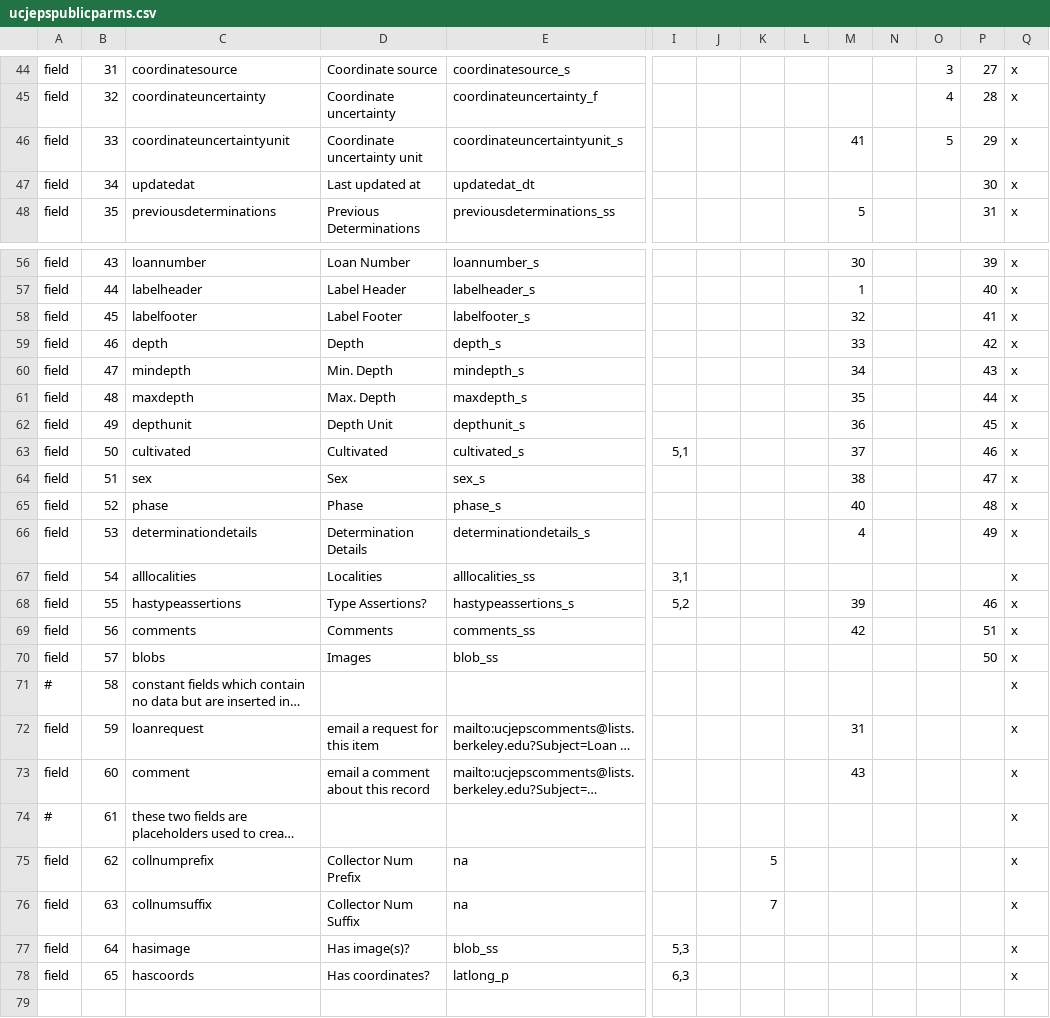
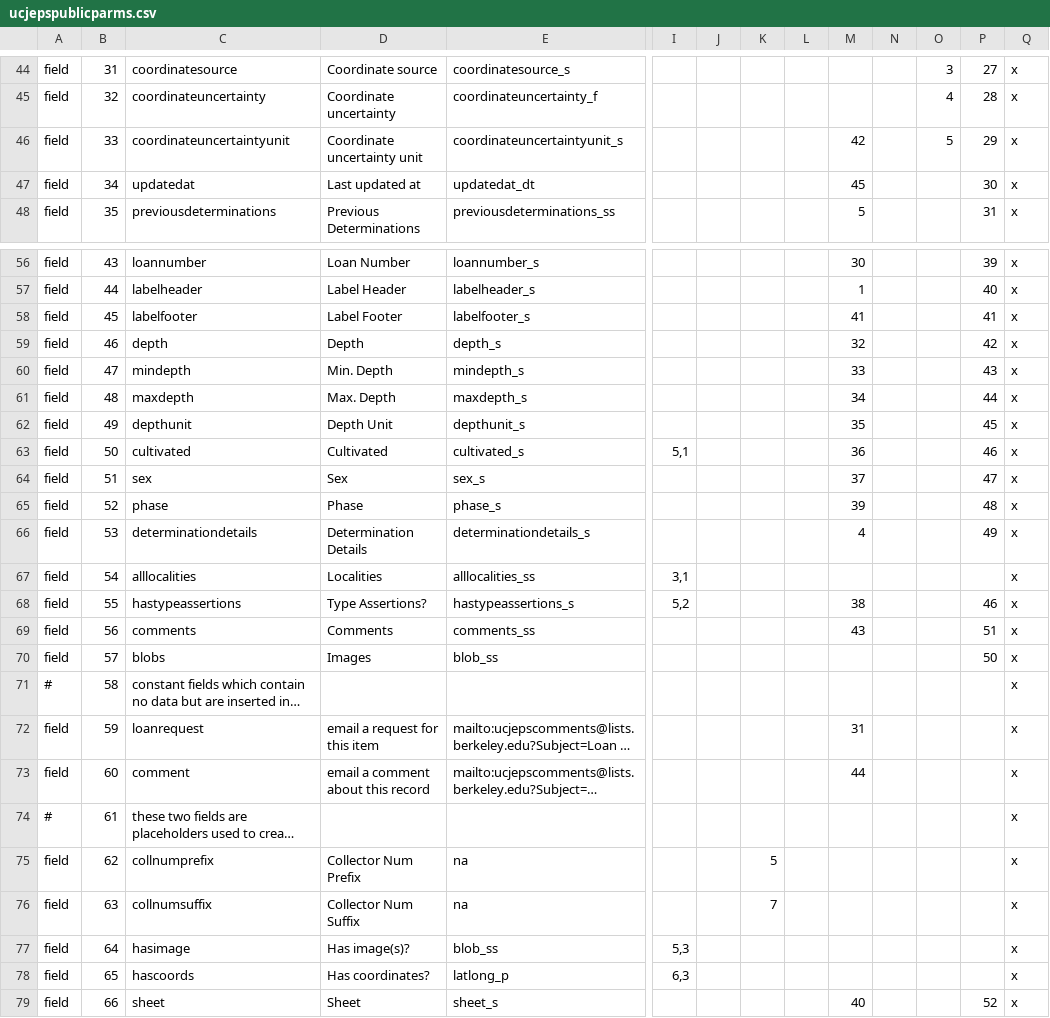
Before and after one commit to cspace-deployment/django_example_config, a CSV file: ucjeps/config/ucjepspublicparms.csv, drawn as a sheet; only a part is shown, gaps mark what is left out; long unchanged cells end in …; rows hold the shown columns only; the diff covers the shown part only; the diff names each change by its address in the sheet, - before the commit and + after, or states it on an @@ line.

Commit message:
UCJEPS-653: add sheet numbers to publicsearch and search

```diff
--- a/ucjeps/config/ucjepspublicparms.csv
+++ b/ucjeps/config/ucjepspublicparms.csv
-M46: 41
+M46: 42
-M47: (empty)
+M47: 45
-M58: 32
+M58: 41
-M59: 33
+M59: 32
-M60: 34
+M60: 33
-M61: 35
+M61: 34
-M62: 36
+M62: 35
-M63: 37
+M63: 36
-M64: 38
+M64: 37
-M65: 40
+M65: 39
-M68: 39
+M68: 38
-M69: 42
+M69: 43
-M73: 43
+M73: 44
+row 79: field | 66 | sheet | Sheet | sheet_s |  |  |  |  | 40 |  |  | 52 | x
```
Also changed, not shown: 1 edited cell elsewhere in this file, 2 other files.
